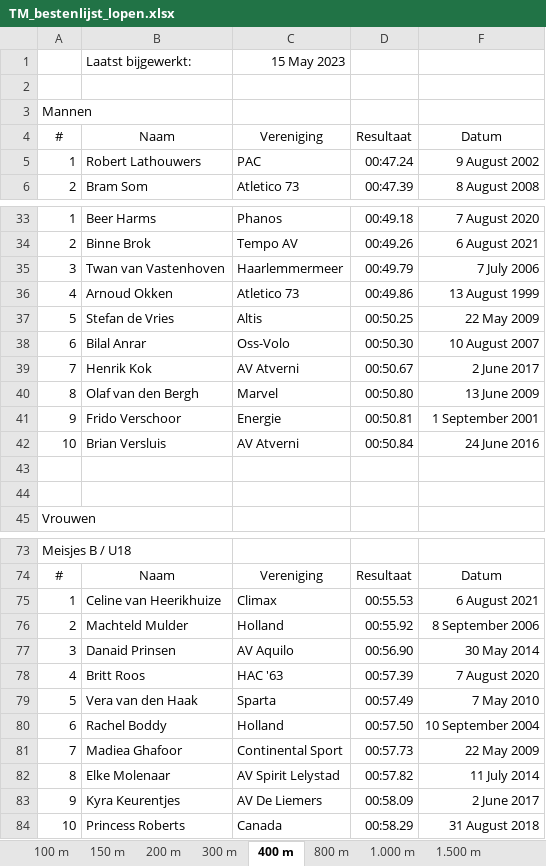
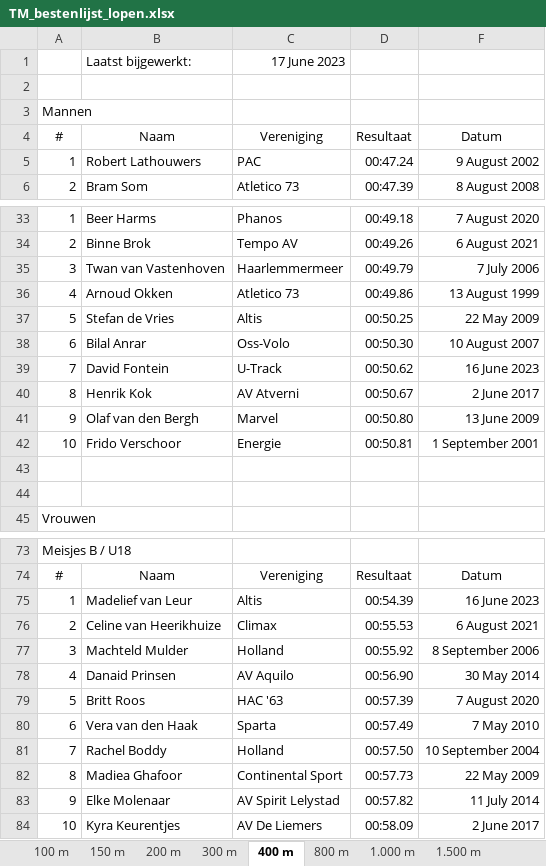
Before and after one commit to u-track/site-trackmeetings-nl, an Excel workbook: static/bestenlijsten/TM_bestenlijst_lopen.xlsx, sheet 400 m, drawn as a sheet; only a part is shown, gaps mark what is left out; values as stored, in another font and other column widths than the file's, no borders; removed rows and columns are numbered as before the commit, all else as after; the diff names each change by its address in the sheet, - before the commit and + after, or states it on an @@ line.

```diff
--- a/static/bestenlijsten/TM_bestenlijst_lopen.xlsx (sheet 400 m)
+++ b/static/bestenlijsten/TM_bestenlijst_lopen.xlsx (sheet 400 m)
-C1: 15 May 2023
+C1: 17 June 2023
+row 39: 7 | David Fontein | U-Track | 00:50.62 | 16 June 2023
-A40: 7
+A40: 8
-A41: 8
+A41: 9
-A42: 9
+A42: 10
-row 42: 10 | Brian Versluis | AV Atverni | 00:50.84 | 24 June 2016
+row 75: 1 | Madelief van Leur | Altis | 00:54.39 | 16 June 2023
-A76: 1
+A76: 2
-A77: 2
+A77: 3
-A78: 3
+A78: 4
-A79: 4
+A79: 5
-A80: 5
+A80: 6
-A81: 6
+A81: 7
-A82: 7
+A82: 8
-A83: 8
+A83: 9
-A84: 9
+A84: 10
-row 84: 10 | Princess Roberts | Canada | 00:58.29 | 31 August 2018
```
Also changed, not shown: sheet 100 m, sheet 10.000 m, sheet 3.000 St, sheet Mijl, sheet 1.500 m, sheet 800 m, 9 more sheets, static/bestenlijsten/TM_bestenlijst_technisch.xlsx, 1 other file.
